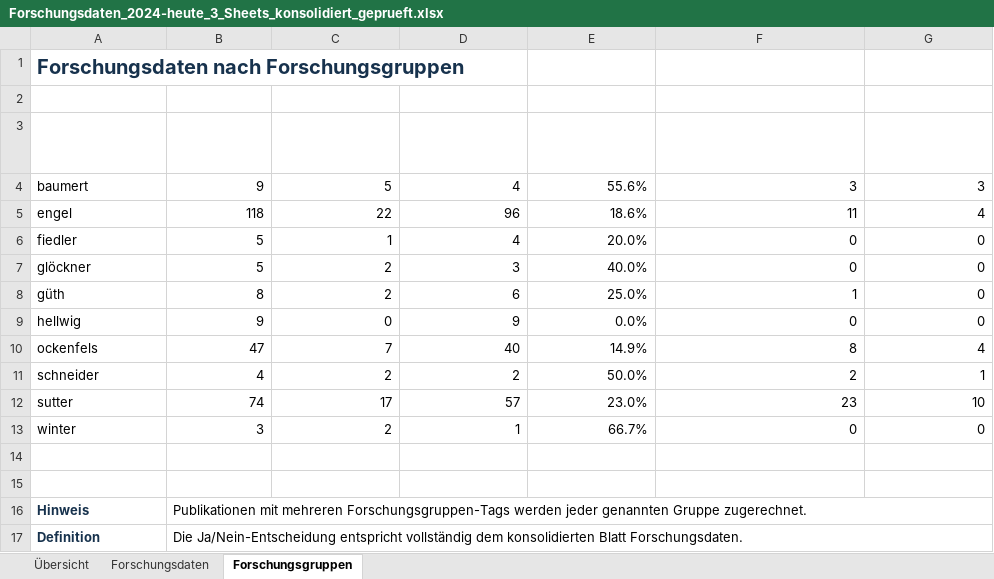
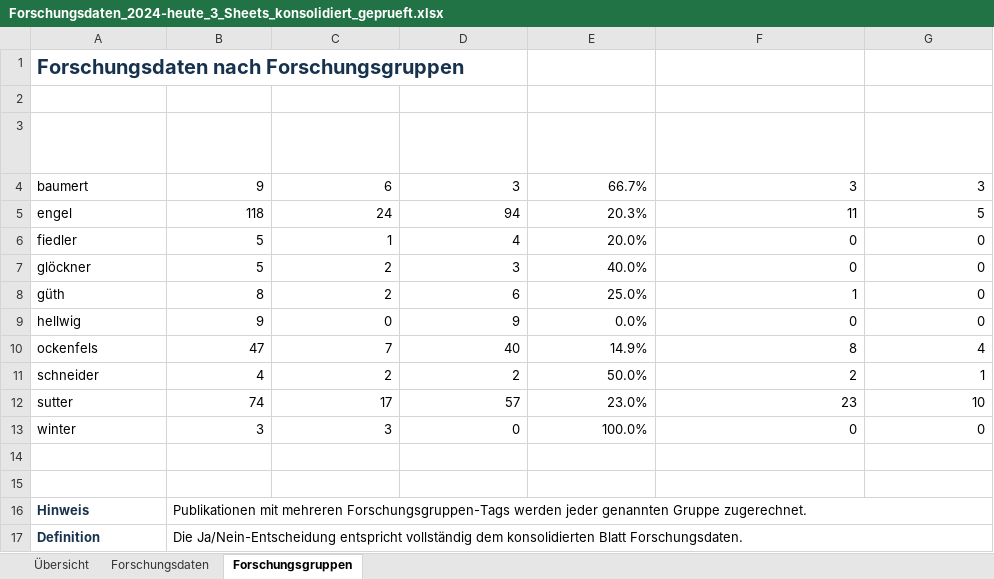
Before and after one commit to Toymen/pybman, an Excel workbook: outputs/research_data_enrichment/Forschungsdaten_2024-heute_3_Sheets_konsolidiert_geprueft.xlsx, sheet Forschungsgruppen, drawn as a sheet; values as stored, in another font and other column widths than the file's, no borders; table styles not drawn; the diff names each change by its address in the sheet, - before the commit and + after, or states it on an @@ line.

```diff
--- a/outputs/research_data_enrichment/Forschungsdaten_2024-heute_3_Sheets_konsolidiert_geprueft.xlsx (sheet Forschungsgruppen)
+++ b/outputs/research_data_enrichment/Forschungsdaten_2024-heute_3_Sheets_konsolidiert_geprueft.xlsx (sheet Forschungsgruppen)
-C4 (Forschungsdaten ja): 5
+C4 (Forschungsdaten ja): 6
-D4 (Forschungsdaten nein): 4
+D4 (Forschungsdaten nein): 3
-E4 (Quote Forschungsdaten): 55.6%
+E4 (Quote Forschungsdaten): 66.7%
-C5 (Forschungsdaten ja): 22
+C5 (Forschungsdaten ja): 24
-D5 (Forschungsdaten nein): 96
+D5 (Forschungsdaten nein): 94
-E5 (Quote Forschungsdaten): 18.6%
+E5 (Quote Forschungsdaten): 20.3%
-G5 (Davon Forschungsdaten ja): 4
+G5 (Davon Forschungsdaten ja): 5
-C13 (Forschungsdaten ja): 2
+C13 (Forschungsdaten ja): 3
-D13 (Forschungsdaten nein): 1
+D13 (Forschungsdaten nein): 0
-E13 (Quote Forschungsdaten): 66.7%
+E13 (Quote Forschungsdaten): 100.0%
```
Also changed, not shown: sheet Forschungsdaten, sheet Übersicht, 3 other files.
